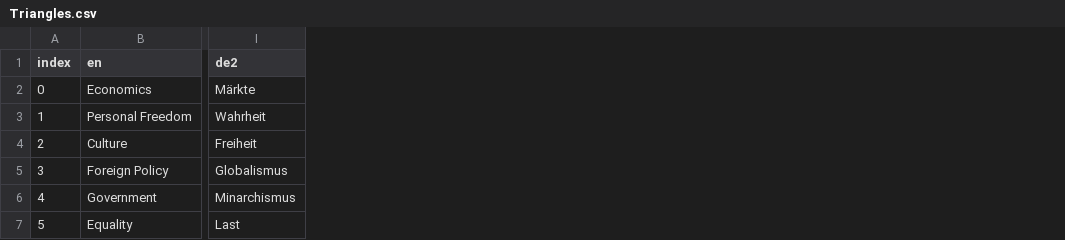
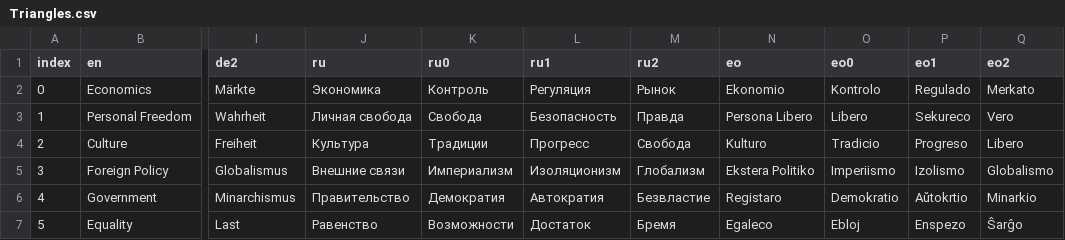
Before and after one commit to sixtriangles/sixtriangles.github.io, a CSV file: Triangles.csv, drawn as a sheet; only a part is shown, gaps mark what is left out; the diff names each change by its address in the sheet, - before the commit and + after, or states it on an @@ line.

```diff
--- a/Triangles.csv
+++ b/Triangles.csv
+column J (ru), rows 2-7: Экономика | Личная свобода | Культура | Внешние связи | Правительство | Равенство
+column K (ru0), rows 2-7: Контроль | Свобода | Традиции | Империализм | Демократия | Возможности
+column L (ru1), rows 2-7: Регуляция | Безопасность | Прогресс | Изоляционизм | Автократия | Достаток
+column M (ru2), rows 2-7: Рынок | Правда | Свобода | Глобализм | Безвластие | Бремя
+column N (eo), rows 2-7: Ekonomio | Persona Libero | Kulturo | Ekstera Politiko | Registaro | Egaleco
+column O (eo0), rows 2-7: Kontrolo | Libero | Tradicio | Imperiismo | Demokratio | Ebloj
+column P (eo1), rows 2-7: Regulado | Sekureco | Progreso | Izolismo | Aŭtokrtio | Enspezo
+column Q (eo2), rows 2-7: Merkato | Vero | Libero | Globalismo | Minarkio | Ŝarĝo
```
Also changed, not shown: languages.csv, 6 other files.
